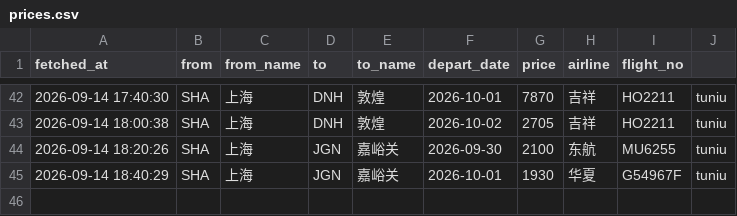
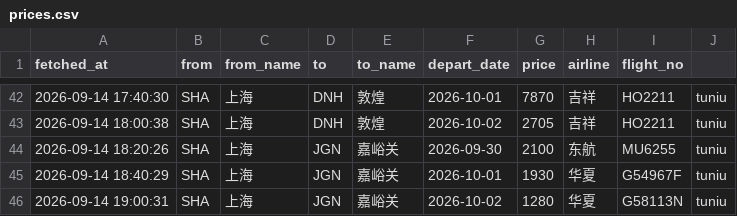
Before and after one commit to snymb233/jipiao-monitor, a CSV file: data/prices.csv, drawn as a sheet; only a part is shown, gaps mark what is left out; the diff names each change by its address in the sheet, - before the commit and + after, or states it on an @@ line.

```diff
--- a/data/prices.csv
+++ b/data/prices.csv
+row 46: 2026-09-14 19:00:31 | SHA | 上海 | JGN | 嘉峪关 | 2026-10-02 | 1280 | 华夏 | G58113N | tuniu
```
Also changed, not shown: 2 other files.
